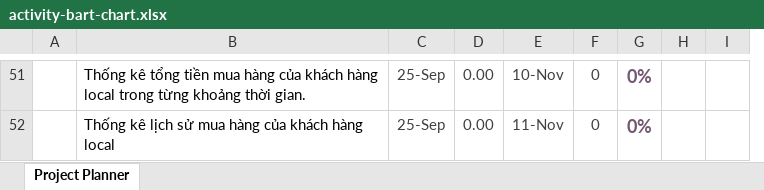
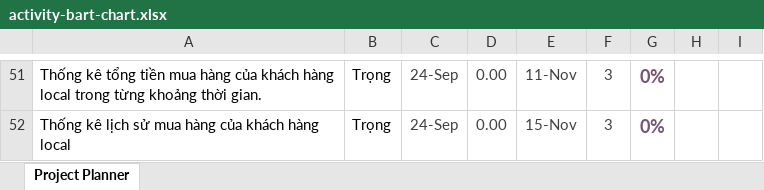
Before and after one commit to xxminhmie/override-project-document, an Excel workbook: activity-bart-chart.xlsx, sheet Project Planner, drawn as a sheet; only a part is shown, gaps mark what is left out; values as stored, in another font and other column widths than the file's, no borders; conditional formats not drawn; removed rows and columns are numbered as before the commit, all else as after; the diff covers the shown part only; the diff names each change by its address in the sheet, - before the commit and + after, or states it on an @@ line.

```diff
--- a/activity-bart-chart.xlsx (sheet Project Planner)
+++ b/activity-bart-chart.xlsx (sheet Project Planner)
-column A, empty
+column B, rows 51-52: Trọng | Trọng
-C51:C52: 25-Sep
+C51:C52: 24-Sep
-E51: 10-Nov
+E51: 11-Nov
-F51:F52: 0
+F51:F52: 3
-E52: 11-Nov
+E52: 15-Nov
```
Also changed, not shown: 125 edited cells elsewhere in this sheet, 7 other files.
